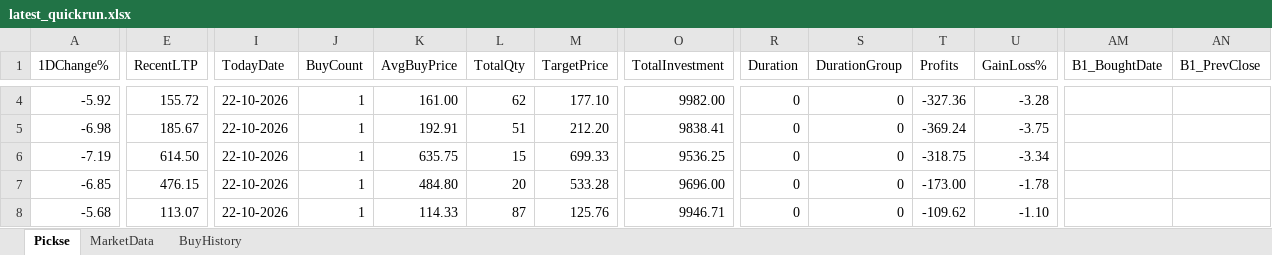
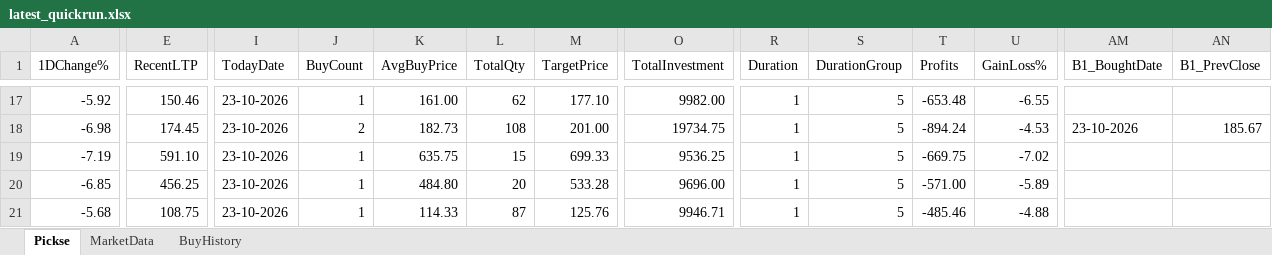
Before and after one commit to spurandhar0/nse-btst-dashboard, an Excel workbook: latest_quickrun.xlsx, sheet Pickse, drawn as a sheet; only a part is shown, gaps mark what is left out; values as stored, in another font and other column widths than the file's, no cell formats; addresses are those after the commit; the diff covers the shown part only; the diff names each change by its address in the sheet, - before the commit and + after, or states it on an @@ line.

```diff
--- a/latest_quickrun.xlsx (sheet Pickse)
+++ b/latest_quickrun.xlsx (sheet Pickse)
-E17 (RecentLTP): 155.72
+E17 (RecentLTP): 150.46
-I17:I21 (TodayDate): 22-10-2026
+I17:I21 (TodayDate): 23-10-2026
-R17:R21 (Duration): 0
+R17:R21 (Duration): 1
-S17:S21 (DurationGroup): 0
+S17:S21 (DurationGroup): 5
-T17 (Profits): -327.36
+T17 (Profits): -653.48
-U17 (GainLoss%): -3.28
+U17 (GainLoss%): -6.55
-E18 (RecentLTP): 185.67
+E18 (RecentLTP): 174.45
-J18 (BuyCount): 1
+J18 (BuyCount): 2
-K18 (AvgBuyPrice): 192.91
+K18 (AvgBuyPrice): 182.73
-L18 (TotalQty): 51
+L18 (TotalQty): 108
-M18 (TargetPrice): 212.20
+M18 (TargetPrice): 201.00
-O18 (TotalInvestment): 9838.41
+O18 (TotalInvestment): 19734.75
-T18 (Profits): -369.24
+T18 (Profits): -894.24
-U18 (GainLoss%): -3.75
+U18 (GainLoss%): -4.53
-AM18 (B1_BoughtDate): (empty)
+AM18 (B1_BoughtDate): 23-10-2026
-AN18 (B1_PrevClose): (empty)
+AN18 (B1_PrevClose): 185.67
-E19 (RecentLTP): 614.50
+E19 (RecentLTP): 591.10
-T19 (Profits): -318.75
+T19 (Profits): -669.75
-U19 (GainLoss%): -3.34
+U19 (GainLoss%): -7.02
-E20 (RecentLTP): 476.15
+E20 (RecentLTP): 456.25
-T20 (Profits): -173.00
+T20 (Profits): -571.00
-U20 (GainLoss%): -1.78
+U20 (GainLoss%): -5.89
-E21 (RecentLTP): 113.07
+E21 (RecentLTP): 108.75
-T21 (Profits): -109.62
+T21 (Profits): -485.46
-U21 (GainLoss%): -1.10
+U21 (GainLoss%): -4.88
```
Also changed, not shown: 13 added rows and 1131 edited cells elsewhere in this sheet, sheet MarketData, sheet BuyHistory, cell formats, 2 other files.
